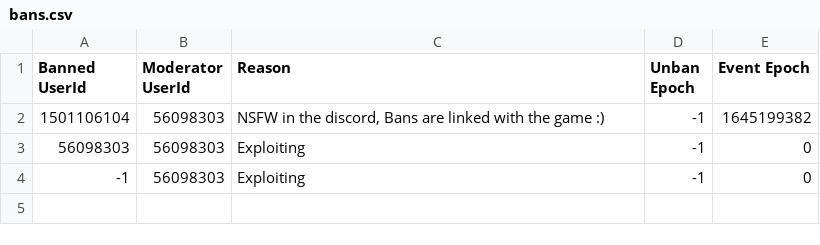
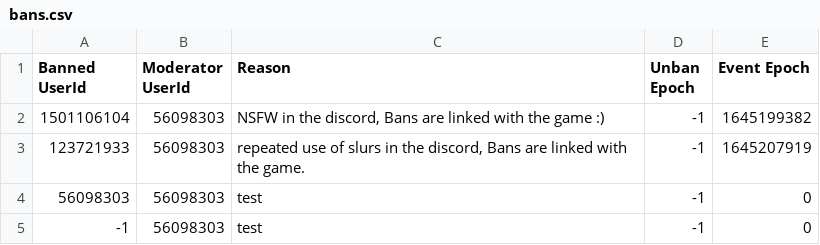
Before and after one commit to Spearhead-Industries/Global-Database, a CSV file: bans.csv, drawn as a sheet.

Commit message:
Update bans.csv

```diff
--- a/bans.csv
+++ b/bans.csv
@@ -2,3 +2,4 @@ Banned UserId, Moderator UserId, Reason, Unban Epoch, Event Epoch
 1501106104,56098303,"NSFW in the discord, Bans are linked with the game :)",-1,1645199382
-56098303,56098303,Exploiting,-1, 0
--1,56098303,Exploiting,-1, 0
+123721933,56098303,"repeated use of slurs in the discord, Bans are linked with the game.",-1,1645207919
+56098303,56098303,test,-1, 0
+-1,56098303,test,-1, 0
```
